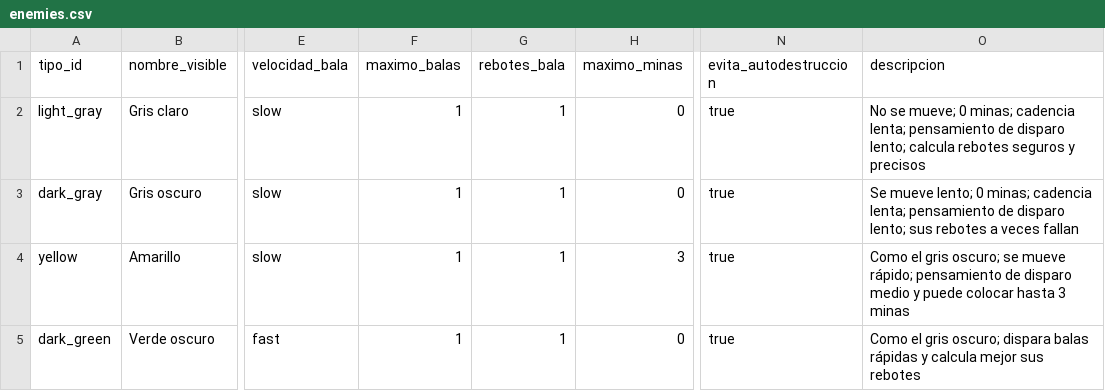
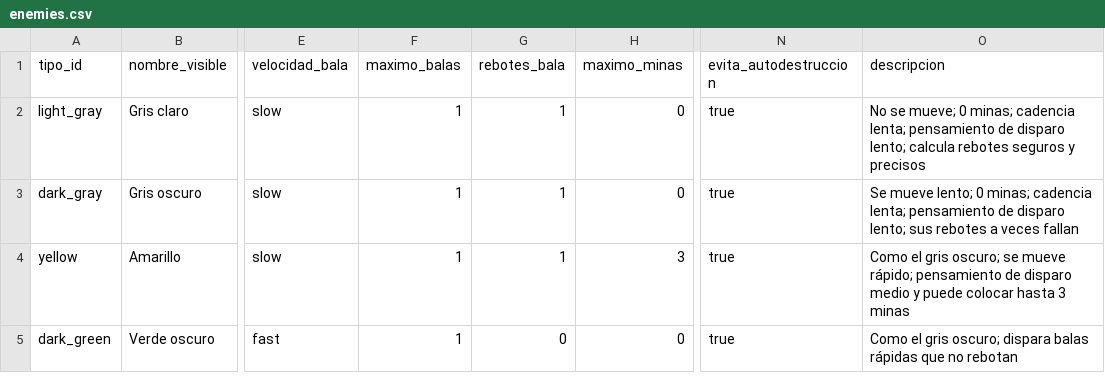
Before and after one commit to Cyborgman1778/CybTanks, a CSV file: data/enemies.csv, drawn as a sheet; only a part is shown, gaps mark what is left out; the diff names each change by its address in the sheet, - before the commit and + after, or states it on an @@ line.

```diff
--- a/data/enemies.csv
+++ b/data/enemies.csv
-G5 (rebotes_bala): 1
+G5 (rebotes_bala): 0
-O5 (descripcion): …balas rápidas y calcula mejor sus rebotes
+O5 (descripcion): …balas rápidas que no rebotan
```
Also changed, not shown: data/tank_attribute_options.csv, 1 other file.
